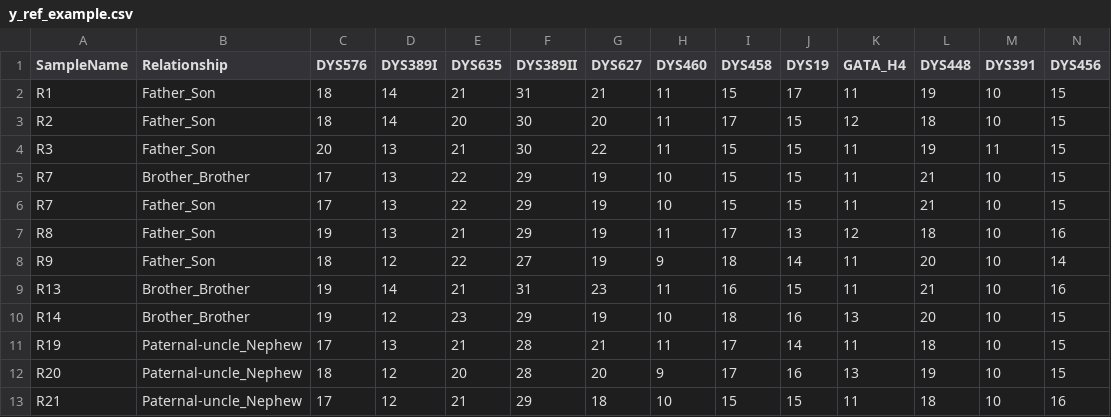
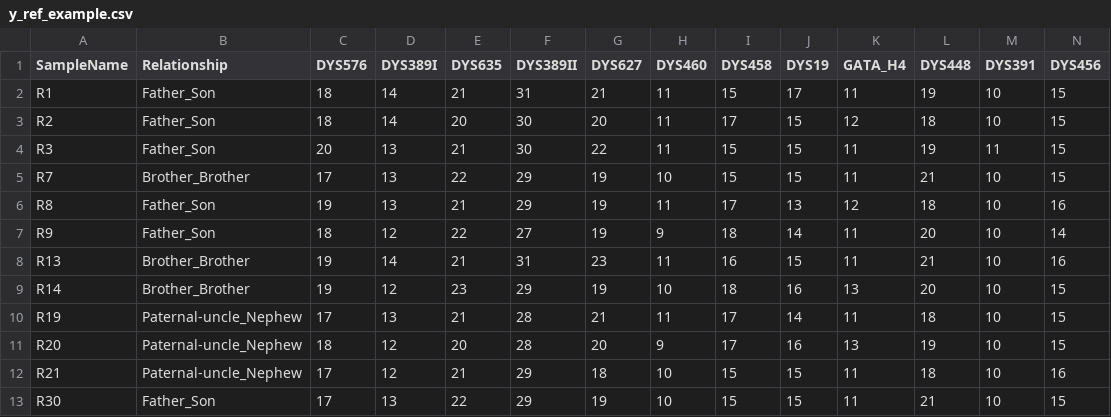
Before and after one commit to manabe0322/RelSearch, a CSV file: inst/extdata/examples/y_ref_example.csv, drawn as a sheet; only a part is shown; removed rows and columns are numbered as before the commit, all else as after; rows hold the shown columns only; the diff names each change by its address in the sheet, - before the commit and + after, or states it on an @@ line.

```diff
--- a/inst/extdata/examples/y_ref_example.csv
+++ b/inst/extdata/examples/y_ref_example.csv
-row 6: R7 | Father_Son | 17 | 13 | 22 | 29 | 19 | 10 | 15 | 15 | 11 | 21 | 10 | 15
+row 13: R30 | Father_Son | 17 | 13 | 22 | 29 | 19 | 10 | 15 | 15 | 11 | 21 | 10 | 15
```
Also changed, not shown: inst/extdata/examples/mt_ref_example.csv, inst/extdata/examples/str_ref_example.csv, 1 other file.
